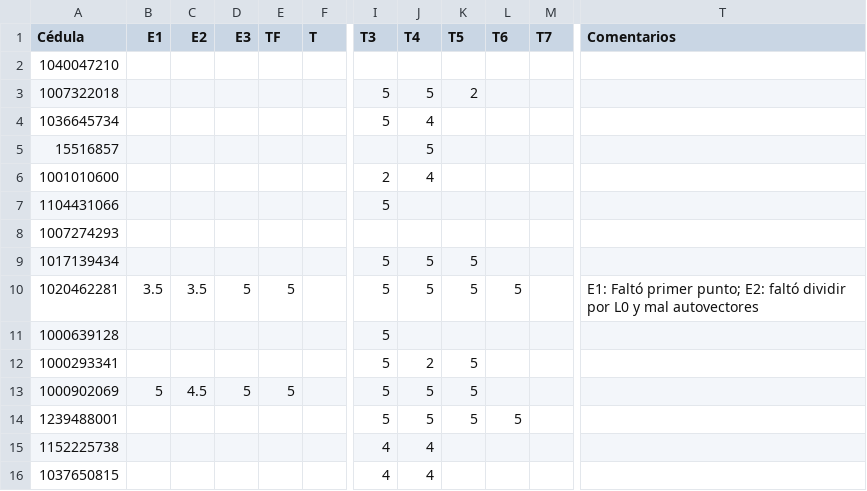
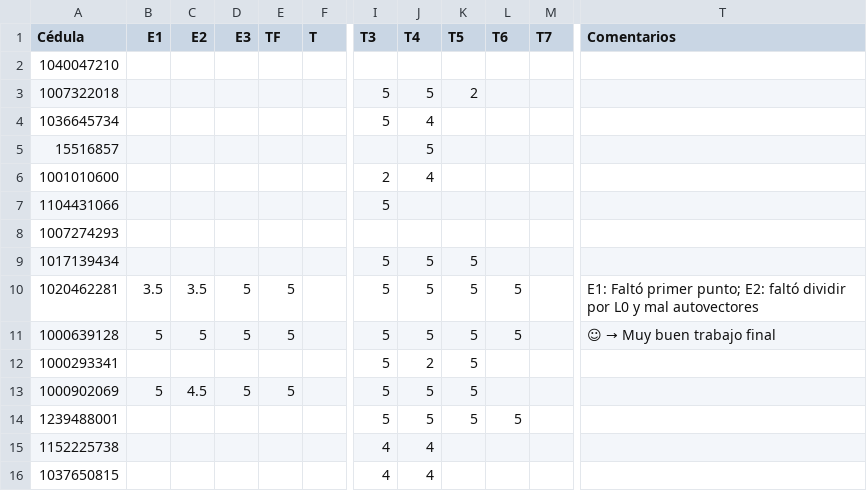
Before and after one commit to ComputationalMethods/Evaluacion_2020-2, a CSV file: Calificaciones.csv, drawn as a sheet; only a part is shown, gaps mark what is left out; the diff names each change by its address in the sheet, - before the commit and + after, or states it on an @@ line.

Commit message:
Update Calificaciones.csv

```diff
--- a/Calificaciones.csv
+++ b/Calificaciones.csv
-B11 (E1): (empty)
+B11 (E1): 5
-C11 (E2): (empty)
+C11 (E2): 5
-D11 (E3): (empty)
+D11 (E3): 5
-E11 (TF): (empty)
+E11 (TF): 5
-J11 (T4): (empty)
+J11 (T4): 5
-K11 (T5): (empty)
+K11 (T5): 5
-L11 (T6): (empty)
+L11 (T6): 5
@@ T11 (Comentarios): (empty) → ☺ → Muy buen trabajo final @@
```
